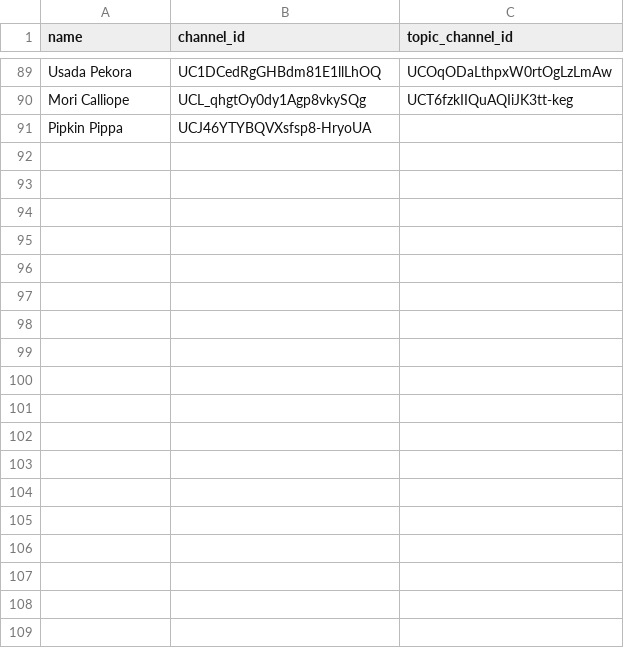
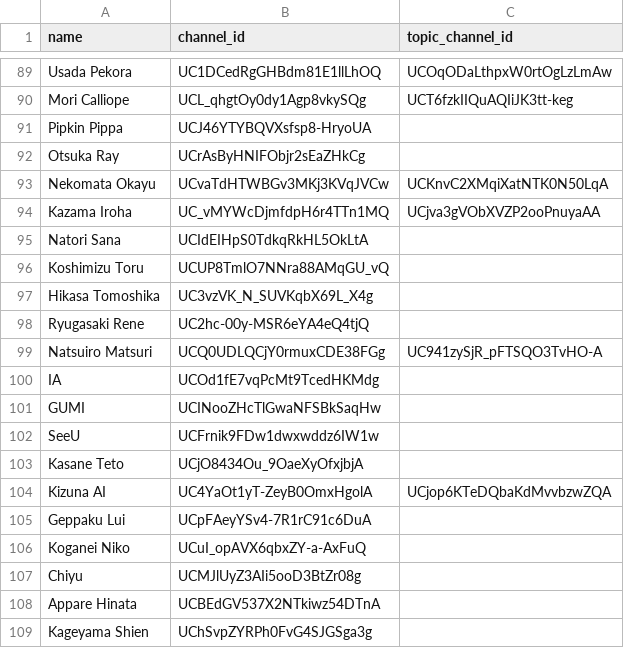
Before and after one commit to vtunefm/vtuber-charts, a CSV file: roster.csv, drawn as a sheet; only a part is shown, gaps mark what is left out.

Commit message:
Update roster.csv

```diff
--- a/roster.csv
+++ b/roster.csv
@@ -91 +91,19 @@ Mori Calliope,UCL_qhgtOy0dy1Agp8vkySQg,UCT6fzkIIQuAQIiJK3tt-keg
 Pipkin Pippa,UCJ46YTYBQVXsfsp8-HryoUA,
+Otsuka Ray,UCrAsByHNIFObjr2sEaZHkCg,
+Nekomata Okayu,UCvaTdHTWBGv3MKj3KVqJVCw,UCKnvC2XMqiXatNTK0N50LqA
+Kazama Iroha,UC_vMYWcDjmfdpH6r4TTn1MQ,UCjva3gVObXVZP2ooPnuyaAA
+Natori Sana,UCIdEIHpS0TdkqRkHL5OkLtA,
+Koshimizu Toru,UCUP8TmlO7NNra88AMqGU_vQ,
+Hikasa Tomoshika,UC3vzVK_N_SUVKqbX69L_X4g,
+Ryugasaki Rene,UC2hc-00y-MSR6eYA4eQ4tjQ,
+Natsuiro Matsuri,UCQ0UDLQCjY0rmuxCDE38FGg,UC941zySjR_pFTSQO3TvHO-A
+IA,UCOd1fE7vqPcMt9TcedHKMdg,
+GUMI,UCINooZHcTlGwaNFSBkSaqHw,
+SeeU,UCFrnik9FDw1dwxwddz6IW1w,
+Kasane Teto,UCjO8434Ou_9OaeXyOfxjbjA,
+Kizuna AI,UC4YaOt1yT-ZeyB0OmxHgolA,UCjop6KTeDQbaKdMvvbzwZQA
+Geppaku Lui,UCpFAeyYSv4-7R1rC91c6DuA,
+Koganei Niko,UCuI_opAVX6qbxZY-a-AxFuQ,
+Chiyu,UCMJlUyZ3AIi5ooD3BtZr08g,
+Appare Hinata,UCBEdGV537X2NTkiwz54DTnA,
+Kageyama Shien,UChSvpZYRPh0FvG4SJGSga3g,
```
